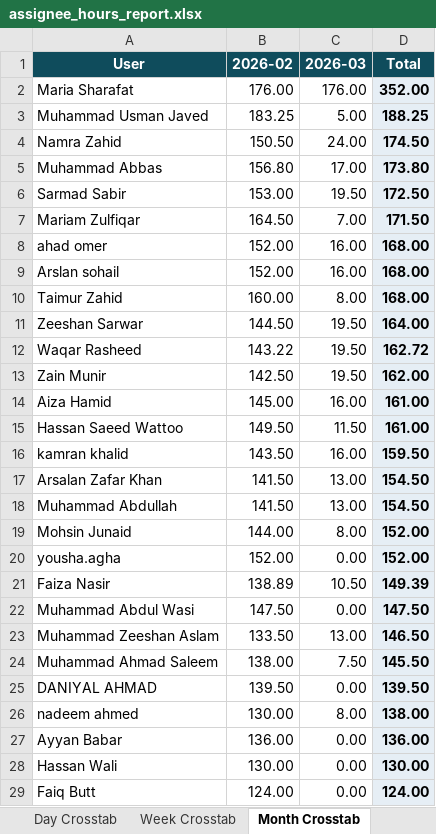
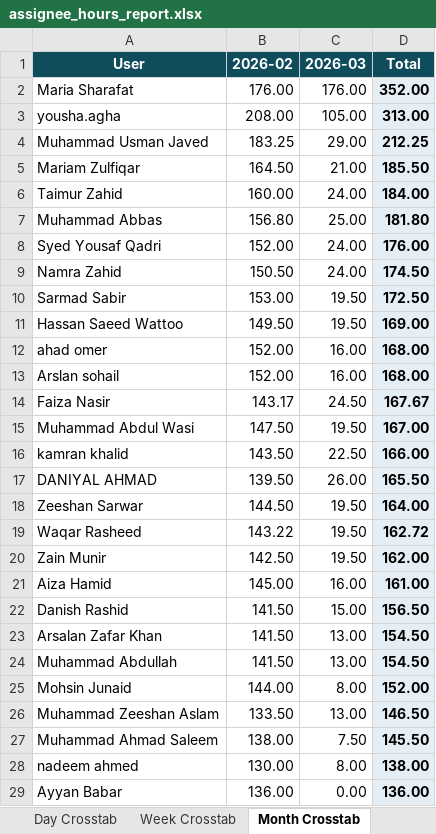
Before and after one commit to odlhassan/JIRA-SCRIPT, an Excel workbook: assignee_hours_report.xlsx, sheet Month Crosstab, drawn as a sheet; only a part is shown; the shorter side is filled out with more unchanged rows; values as stored, in another font and other column widths than the file's, no borders; removed rows and columns are numbered as before the commit, all else as after; the diff covers the shown part only; the diff names each change by its address in the sheet, - before the commit and + after, or states it on an @@ line.

```diff
--- a/assignee_hours_report.xlsx (sheet Month Crosstab)
+++ b/assignee_hours_report.xlsx (sheet Month Crosstab)
+row 3: yousha.agha | 208.00 | 105.00 | 313.00
-C4 (2026-03): 5.00
+C4 (2026-03): 29.00
-D4 (Total): 188.25
+D4 (Total): 212.25
+row 5: Mariam Zulfiqar | 164.50 | 21.00 | 185.50
+row 6: Taimur Zahid | 160.00 | 24.00 | 184.00
+row 7: Muhammad Abbas | 156.80 | 25.00 | 181.80
+row 8: Syed Yousaf Qadri | 152.00 | 24.00 | 176.00
-row 5: Muhammad Abbas | 156.80 | 17.00 | 173.80
-row 7: Mariam Zulfiqar | 164.50 | 7.00 | 171.50
+row 11: Hassan Saeed Wattoo | 149.50 | 19.50 | 169.00
-row 10: Taimur Zahid | 160.00 | 8.00 | 168.00
+row 14: Faiza Nasir | 143.17 | 24.50 | 167.67
+row 15: Muhammad Abdul Wasi | 147.50 | 19.50 | 167.00
+row 16: kamran khalid | 143.50 | 22.50 | 166.00
+row 17: DANIYAL AHMAD | 139.50 | 26.00 | 165.50
-row 15: Hassan Saeed Wattoo | 149.50 | 11.50 | 161.00
-row 16: kamran khalid | 143.50 | 16.00 | 159.50
+row 22: Danish Rashid | 141.50 | 15.00 | 156.50
-row 20: yousha.agha | 152.00 | 0.00 | 152.00
-row 21: Faiza Nasir | 138.89 | 10.50 | 149.39
-row 22: Muhammad Abdul Wasi | 147.50 | 0.00 | 147.50
-row 25: DANIYAL AHMAD | 139.50 | 0.00 | 139.50
```
Also changed, not shown: 1 added row, 3 removed rows and 3 edited cells elsewhere in this sheet, sheet AssigneeHours, sheet Day Crosstab, sheet Week Crosstab, 1_jira_work_items_export.xlsx, 2_jira_subtask_worklogs.xlsx, 40 other files.
